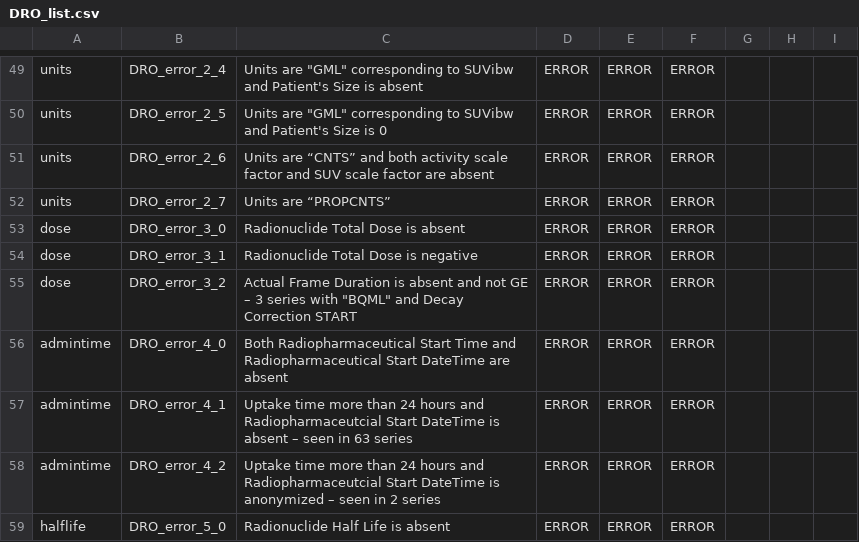
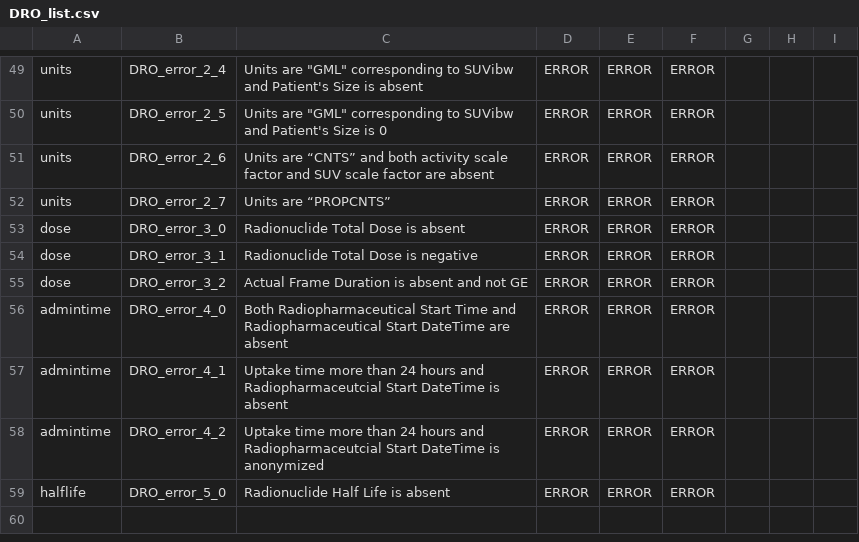
Before and after one commit to oncoray/suv_computation, a CSV file: docs/DRO_list.csv, drawn as a sheet; only a part is shown, gaps mark what is left out.

Commit message:
small edits and corrections

```diff
--- a/docs/DRO_list.csv
+++ b/docs/DRO_list.csv
@@ -54,6 +54,6 @@
 "dose","DRO_error_3_1","Radionuclide Total Dose is negative","ERROR","ERROR","ERROR",,,
-"dose","DRO_error_3_2","Actual Frame Duration is absent and not GE – 3 series with ""BQML"" and Decay Correction START","ERROR","ERROR","ERROR",,,
+"dose","DRO_error_3_2","Actual Frame Duration is absent and not GE","ERROR","ERROR","ERROR",,,
 "admintime","DRO_error_4_0","Both Radiopharmaceutical Start Time and Radiopharmaceutical Start DateTime are absent","ERROR","ERROR","ERROR",,,
-"admintime","DRO_error_4_1","Uptake time more than 24 hours and Radiopharmaceutcial Start DateTime is absent – seen in 63 series","ERROR","ERROR","ERROR",,,
-"admintime","DRO_error_4_2","Uptake time more than 24 hours and Radiopharmaceutcial Start DateTime is anonymized – seen in 2 series","ERROR","ERROR","ERROR",,,
+"admintime","DRO_error_4_1","Uptake time more than 24 hours and Radiopharmaceutcial Start DateTime is absent","ERROR","ERROR","ERROR",,,
+"admintime","DRO_error_4_2","Uptake time more than 24 hours and Radiopharmaceutcial Start DateTime is anonymized","ERROR","ERROR","ERROR",,,
 "halflife","DRO_error_5_0","Radionuclide Half Life is absent","ERROR","ERROR","ERROR",,,
```
Also changed, not shown: 4 other files.
